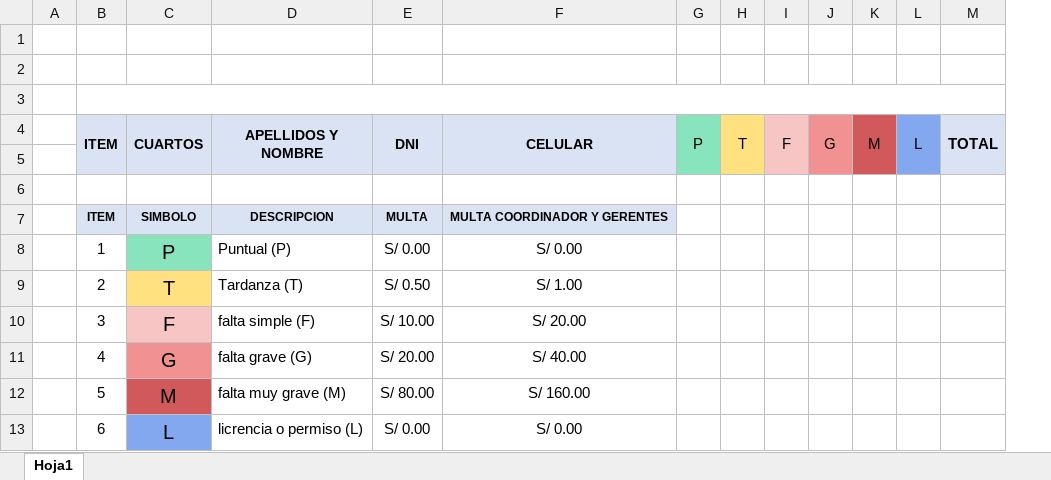
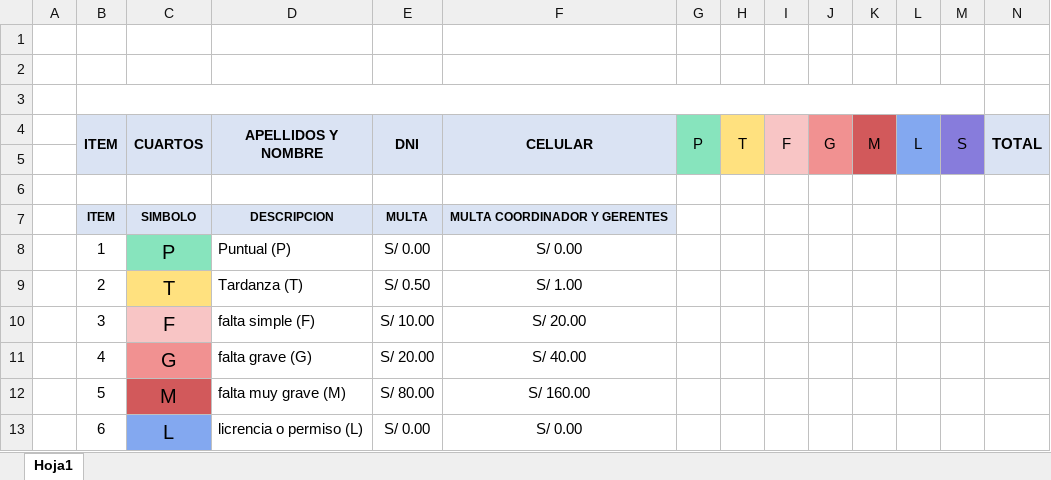
Before and after one commit to juancotrado/quisvar_proyect_ft, an Excel workbook: public/templates/list_template.xlsx, sheet Hoja1, drawn as a sheet; values as stored, in another font and other column widths than the file's, no borders; removed rows and columns are numbered as before the commit, all else as after; the diff names each change by its address in the sheet, - before the commit and + after, or states it on an @@ line.

Commit message:
feat: attendance list

```diff
--- a/public/templates/list_template.xlsx (sheet Hoja1)
+++ b/public/templates/list_template.xlsx (sheet Hoja1)
+column M (S), empty
-B3:M3 merged
+B3:M3 merged
```
Also changed, not shown: 11 other files.
